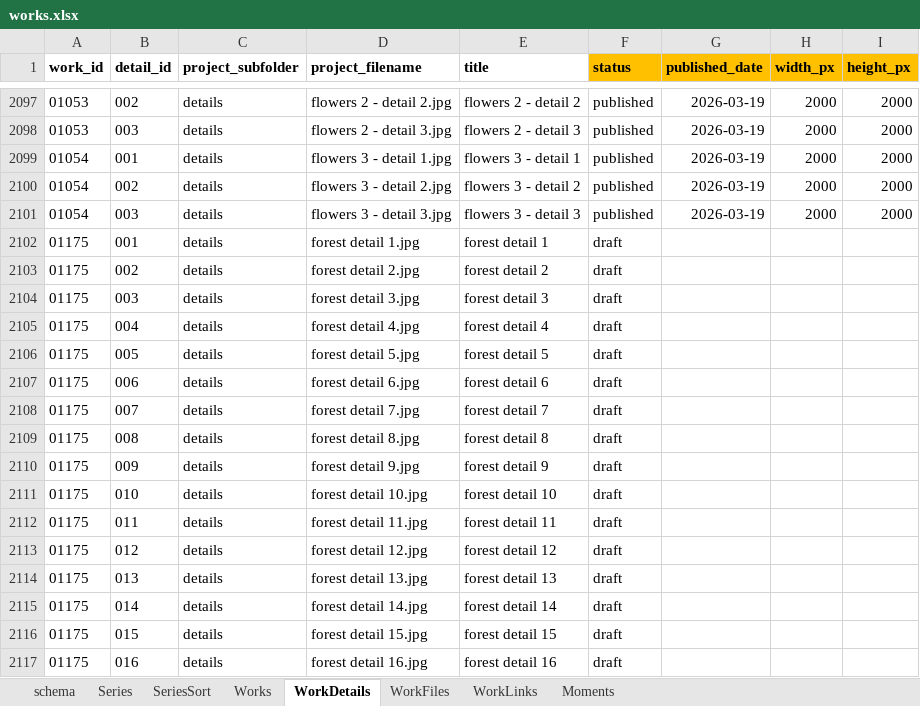
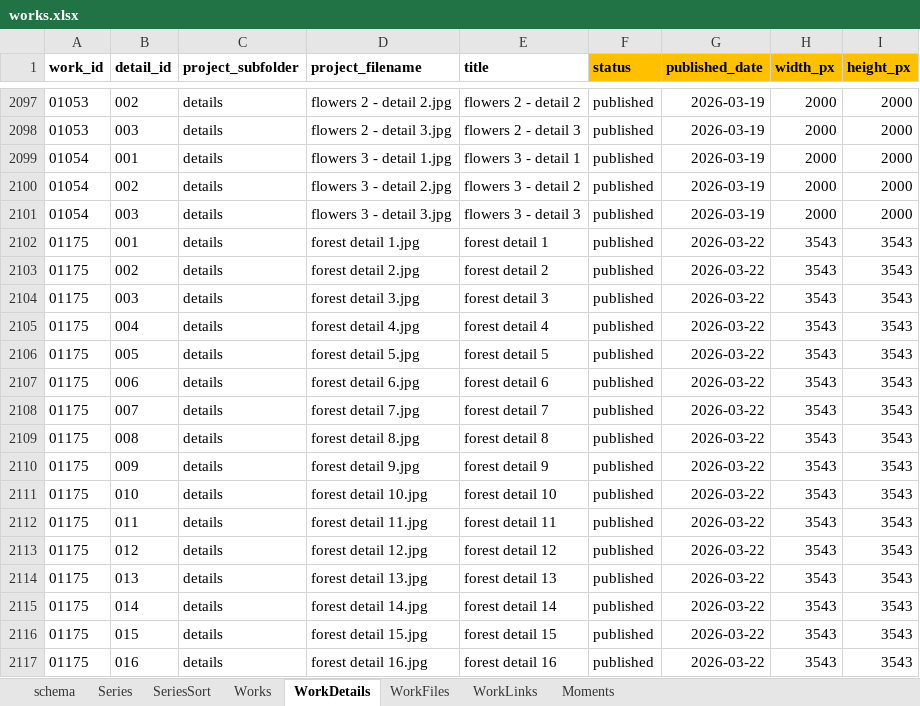
Before and after one commit to dotlineform/dotlineform-site, an Excel workbook: data/works.xlsx, sheet WorkDetails, drawn as a sheet; only a part is shown, gaps mark what is left out; values as stored, in another font and other column widths than the file's, no borders; the diff names each change by its address in the sheet, - before the commit and + after, or states it on an @@ line.

Commit message:
published work

```diff
--- a/data/works.xlsx (sheet WorkDetails)
+++ b/data/works.xlsx (sheet WorkDetails)
-F2102:F2117 (status): draft
+F2102:F2117 (status): published
-G2102:G2117 (published_date): (empty)
+G2102:G2117 (published_date): 2026-03-22
-H2102:H2117 (width_px): (empty)
+H2102:H2117 (width_px): 3543
-I2102:I2117 (height_px): (empty)
+I2102:I2117 (height_px): 3543
```
Also changed, not shown: sheet Works, sheet Series, 57 other files.
